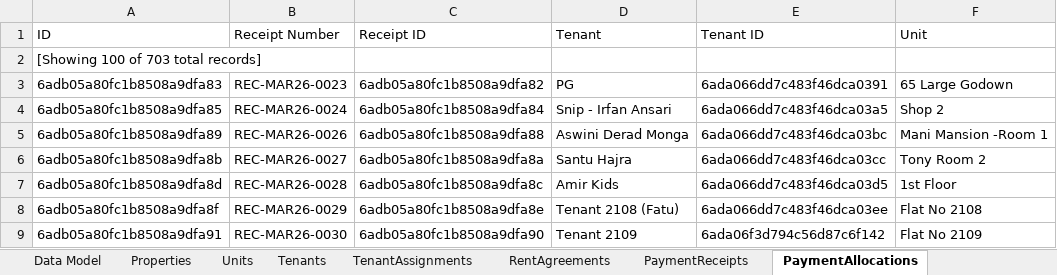
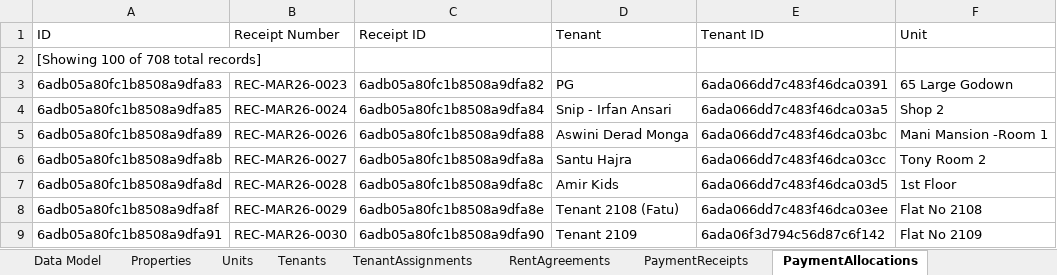
Before and after one commit to saqlain2109/Property-Rent-Management-System, an Excel workbook: Property_Rent_Data_Model.xlsx, sheet PaymentAllocations, drawn as a sheet; only a part is shown; values as stored, in another font and other column widths than the file's, no borders; the diff names each change by its address in the sheet, - before the commit and + after, or states it on an @@ line.

```diff
--- a/Property_Rent_Data_Model.xlsx (sheet PaymentAllocations)
+++ b/Property_Rent_Data_Model.xlsx (sheet PaymentAllocations)
-A2 (ID): [Showing 100 of 703 total records]
+A2 (ID): [Showing 100 of 708 total records]
```
Also changed, not shown: sheet MonthlyLedgers, sheet Data Model, sheet PaymentReceipts, 6 other files.
